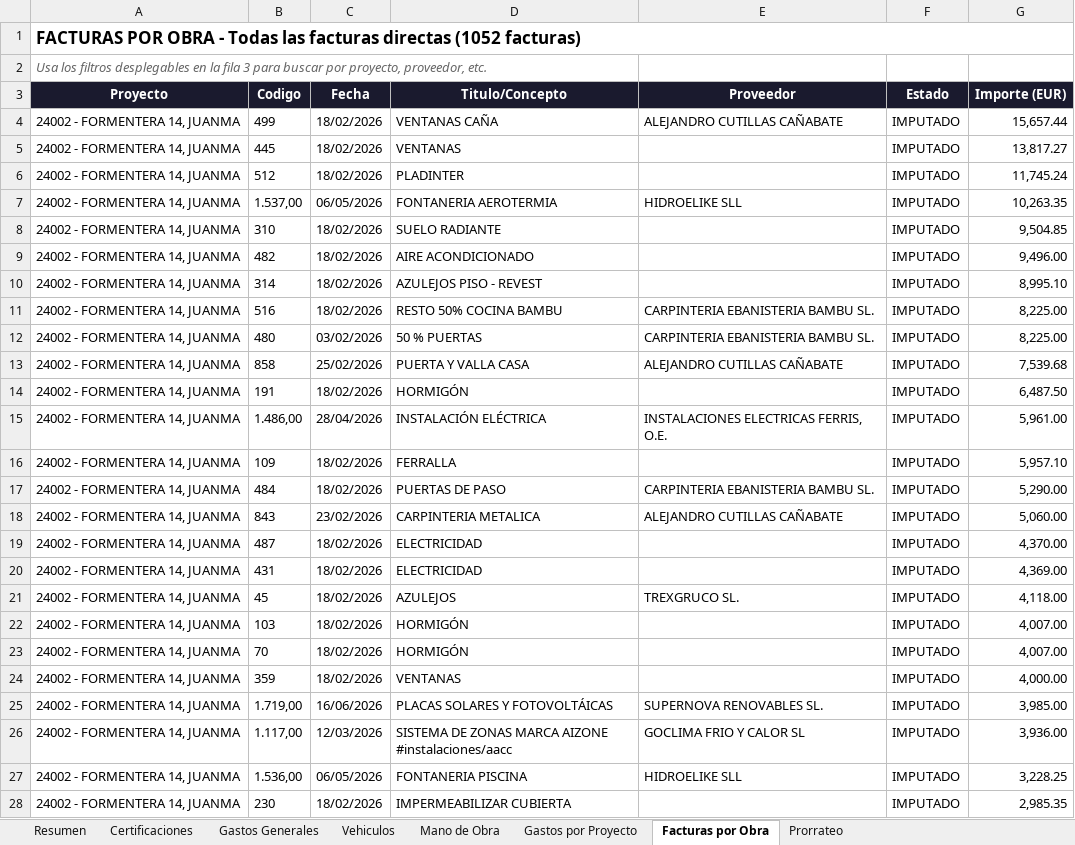
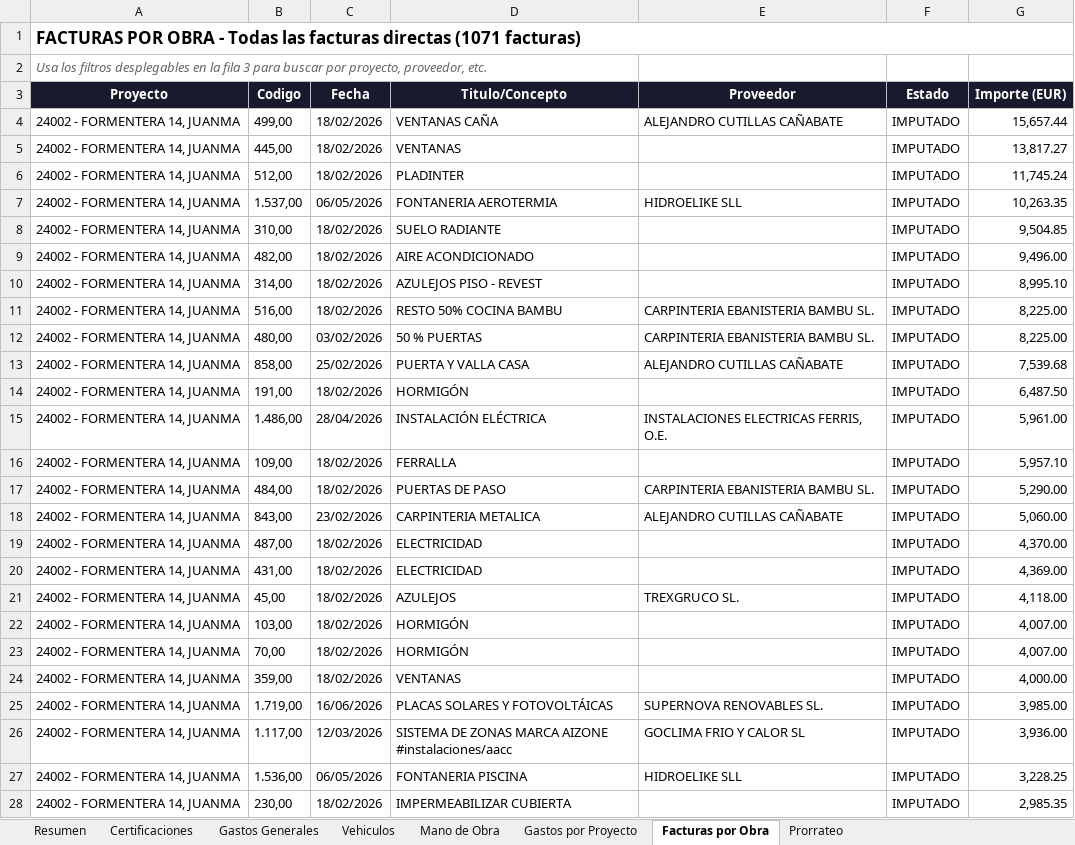
Before and after one commit to juanjosemas/dashboard, an Excel workbook: ECO_STRUCT_Datos.xlsx, sheet Facturas por Obra, drawn as a sheet; only a part is shown; values as stored, in another font and other column widths than the file's, no borders; the diff covers the shown part only; the diff names each change by its address in the sheet, - before the commit and + after, or states it on an @@ line.

```diff
--- a/ECO_STRUCT_Datos.xlsx (sheet Facturas por Obra)
+++ b/ECO_STRUCT_Datos.xlsx (sheet Facturas por Obra)
-A1 (Proyecto): …facturas directas (1052 facturas)
+A1 (Proyecto): …facturas directas (1071 facturas)
-B4 (Codigo): 499
+B4 (Codigo): 499,00
-B5 (Codigo): 445
+B5 (Codigo): 445,00
-B6 (Codigo): 512
+B6 (Codigo): 512,00
-B8 (Codigo): 310
+B8 (Codigo): 310,00
-B9 (Codigo): 482
+B9 (Codigo): 482,00
-B10 (Codigo): 314
+B10 (Codigo): 314,00
-B11 (Codigo): 516
+B11 (Codigo): 516,00
-B12 (Codigo): 480
+B12 (Codigo): 480,00
-B13 (Codigo): 858
+B13 (Codigo): 858,00
-B14 (Codigo): 191
+B14 (Codigo): 191,00
-B16 (Codigo): 109
+B16 (Codigo): 109,00
-B17 (Codigo): 484
+B17 (Codigo): 484,00
-B18 (Codigo): 843
+B18 (Codigo): 843,00
-B19 (Codigo): 487
+B19 (Codigo): 487,00
-B20 (Codigo): 431
+B20 (Codigo): 431,00
-B21 (Codigo): 45
+B21 (Codigo): 45,00
-B22 (Codigo): 103
+B22 (Codigo): 103,00
-B23 (Codigo): 70
+B23 (Codigo): 70,00
-B24 (Codigo): 359
+B24 (Codigo): 359,00
-B28 (Codigo): 230
+B28 (Codigo): 230,00
```
Also changed, not shown: other rows of this sheet, sheet Gastos Generales, sheet Mano de Obra, sheet Gastos por Proyecto, sheet Vehiculos, sheet Resumen, sheet Certificaciones, 2 other files.
